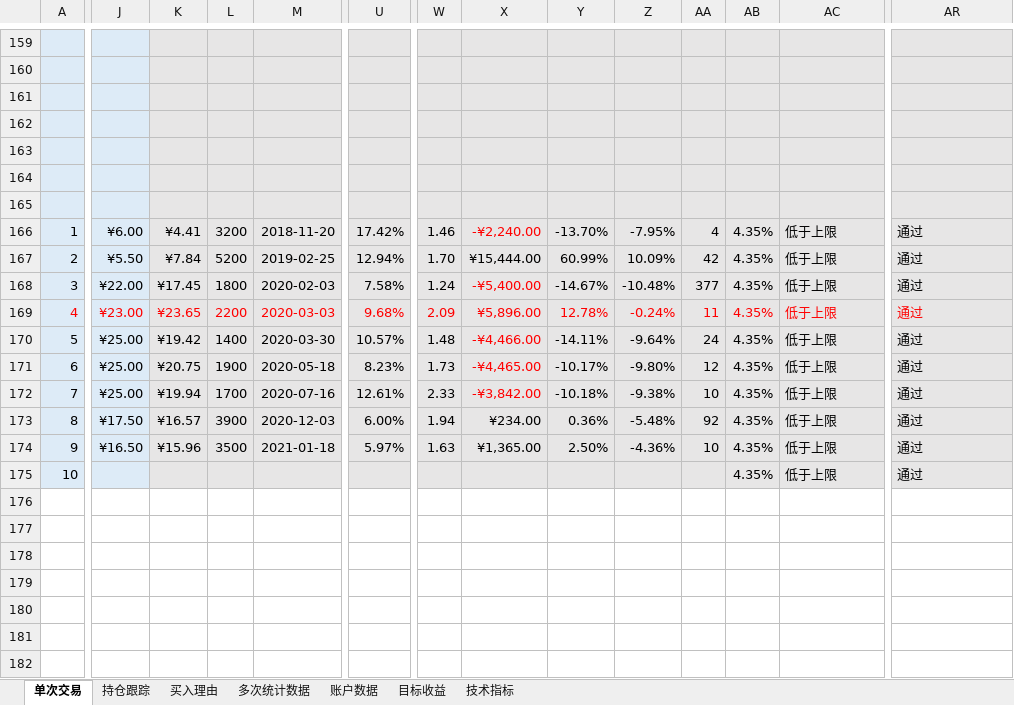
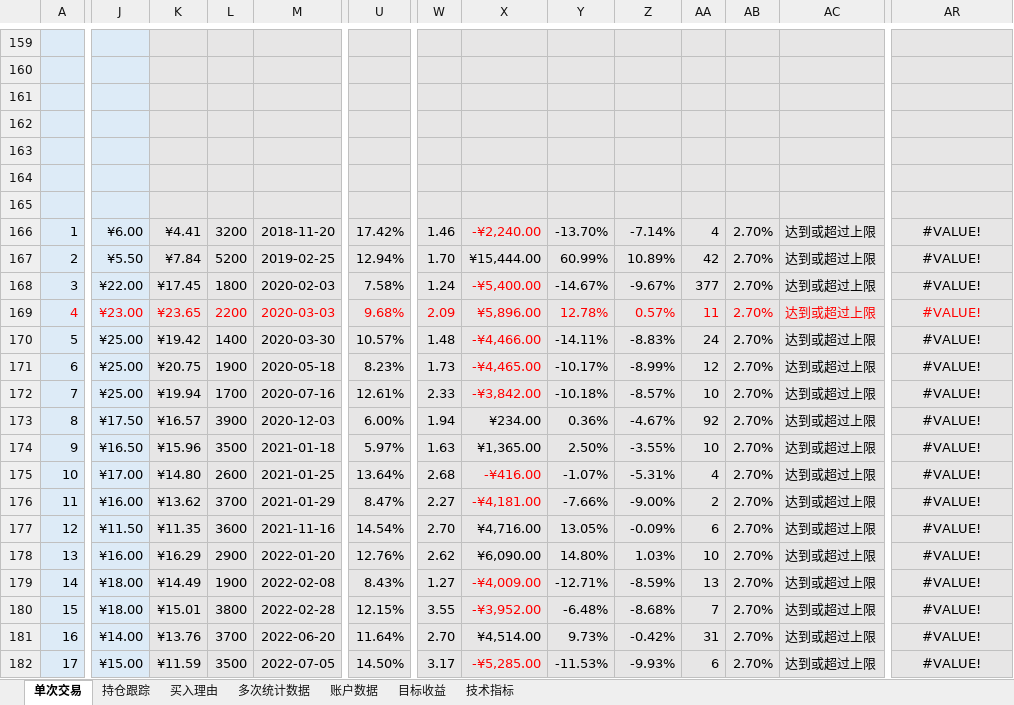
Before and after one commit to yooner/learn_socks, an Excel workbook: 交易管理系统浮盈后及时退出训练版.xlsx, sheet 单次交易, drawn as a sheet; only a part is shown, gaps mark what is left out; values as stored, in another font and other column widths than the file's, no borders; conditional formats and table styles not drawn; rows hold the shown columns only; the diff covers the shown part only; the diff names each change by its address in the sheet, - before the commit and + after, or states it on an @@ line.

Commit message:
0903

```diff
--- a/交易管理系统浮盈后及时退出训练版.xlsx (sheet 单次交易)
+++ b/交易管理系统浮盈后及时退出训练版.xlsx (sheet 单次交易)
-Z166: -7.95%
+Z166: -7.14%
-AB166:AB175: 4.35%
+AB166:AB175: 2.70%
-AC166:AC175: 低于上限
+AC166:AC175: 达到或超过上限
-AR166:AR175: 通过
+AR166:AR175: #VALUE!
-AR166:AR175 alignment: left
+AR166:AR175 alignment: center
-Z167: 10.09%
+Z167: 10.89%
-Z168: -10.48%
+Z168: -9.67%
-Z169: -0.24%
+Z169: 0.57%
-Z170: -9.64%
+Z170: -8.83%
-Z171: -9.80%
+Z171: -8.99%
-Z172: -9.38%
+Z172: -8.57%
-Z173: -5.48%
+Z173: -4.67%
-Z174: -4.36%
+Z174: -3.55%
-J175: (empty)
+J175: ¥17.00
-K175: (empty)
+K175: ¥14.80
-L175: (empty)
+L175: 2600
-M175: (empty)
+M175: 2021-01-25
-U175: (empty)
+U175: 13.64%
-W175: (empty)
+W175: 2.68
-X175: (empty)
+X175: -¥416.00
-Y175: (empty)
+Y175: -1.07%
-Z175: (empty)
+Z175: -5.31%
-AA175: (empty)
+AA175: 4
+row 176: 11 | ¥16.00 | ¥13.62 | 3700 | 2021-01-29 | 8.47% | 2.27 | -¥4,181.00 | -7.66% | -9.00% | 2 | 2.70% | 达到或超过上限 | #VALUE!
+row 177: 12 | ¥11.50 | ¥11.35 | 3600 | 2021-11-16 | 14.54% | 2.70 | ¥4,716.00 | 13.05% | -0.09% | 6 | 2.70% | 达到或超过上限 | #VALUE!
+row 178: 13 | ¥16.00 | ¥16.29 | 2900 | 2022-01-20 | 12.76% | 2.62 | ¥6,090.00 | 14.80% | 1.03% | 10 | 2.70% | 达到或超过上限 | #VALUE!
+row 179: 14 | ¥18.00 | ¥14.49 | 1900 | 2022-02-08 | 8.43% | 1.27 | -¥4,009.00 | -12.71% | -8.59% | 13 | 2.70% | 达到或超过上限 | #VALUE!
+row 180: 15 | ¥18.00 | ¥15.01 | 3800 | 2022-02-28 | 12.15% | 3.55 | -¥3,952.00 | -6.48% | -8.68% | 7 | 2.70% | 达到或超过上限 | #VALUE!
+row 181: 16 | ¥14.00 | ¥13.76 | 3700 | 2022-06-20 | 11.64% | 2.70 | ¥4,514.00 | 9.73% | -0.42% | 31 | 2.70% | 达到或超过上限 | #VALUE!
+row 182: 17 | ¥15.00 | ¥11.59 | 3500 | 2022-07-05 | 14.50% | 3.17 | -¥5,285.00 | -11.53% | -9.93% | 6 | 2.70% | 达到或超过上限 | #VALUE!
```
Also changed, not shown: 5 added rows and 2 edited cells elsewhere in this sheet, sheet 买入理由, sheet 账户数据, sheet 多次统计数据, sheet 目标收益.
